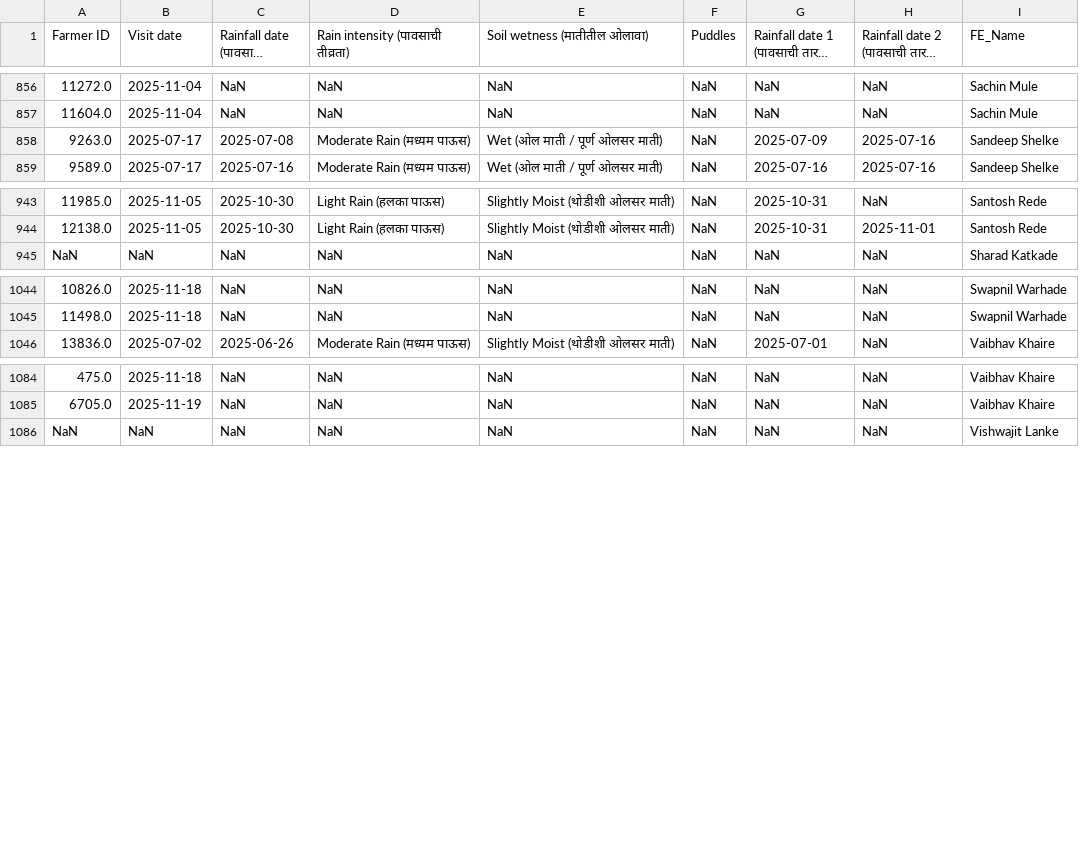
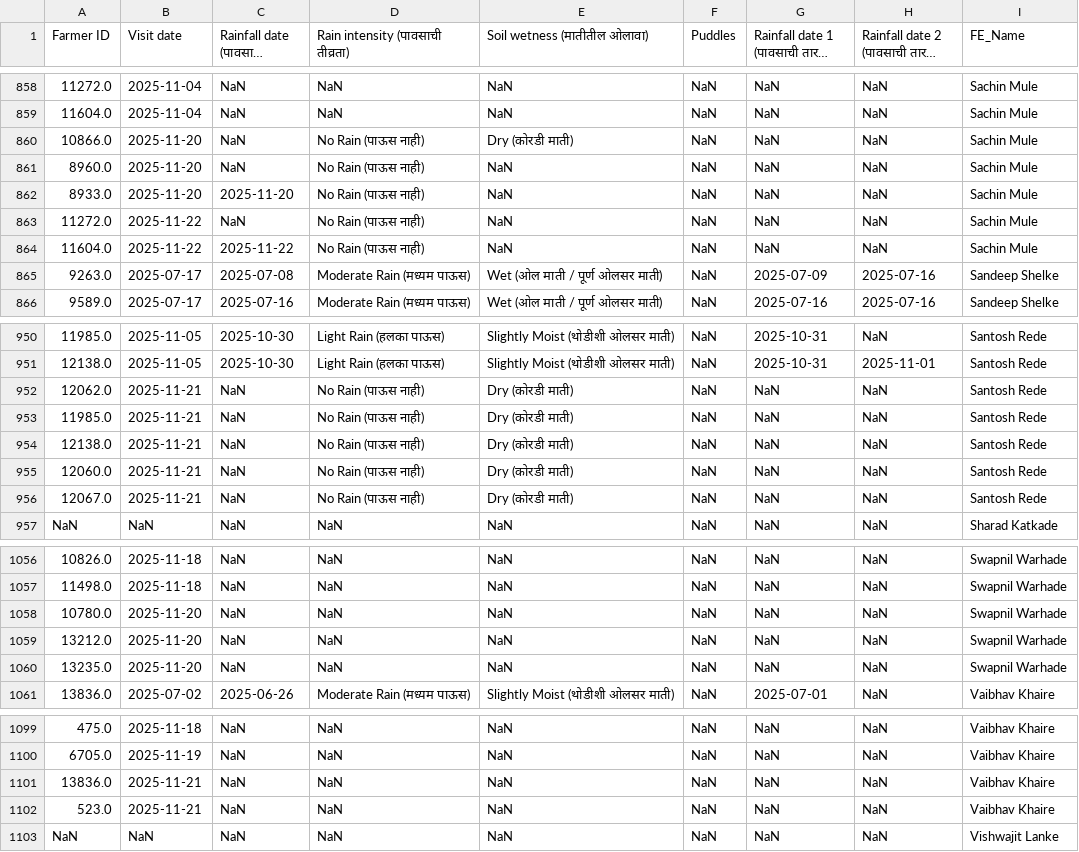
Before and after one commit to karanmaterra/Qfield_Dashboard, a CSV file: data/merged_rainfall.csv, drawn as a sheet; only a part is shown, gaps mark what is left out; long unchanged cells end in …; the diff covers the shown part only; the diff names each change by its address in the sheet, - before the commit and + after, or states it on an @@ line.

```diff
--- a/data/merged_rainfall.csv
+++ b/data/merged_rainfall.csv
+row 860: 10866.0 | 2025-11-20 | NaN | No Rain (पाऊस नाही) | Dry (कोरडी माती) | NaN | NaN | NaN | Sachin Mule
+row 861: 8960.0 | 2025-11-20 | NaN | No Rain (पाऊस नाही) | NaN | NaN | NaN | NaN | Sachin Mule
+row 862: 8933.0 | 2025-11-20 | 2025-11-20 | No Rain (पाऊस नाही) | NaN | NaN | NaN | NaN | Sachin Mule
+row 863: 11272.0 | 2025-11-22 | NaN | No Rain (पाऊस नाही) | NaN | NaN | NaN | NaN | Sachin Mule
+row 864: 11604.0 | 2025-11-22 | 2025-11-22 | No Rain (पाऊस नाही) | NaN | NaN | NaN | NaN | Sachin Mule
+row 952: 12062.0 | 2025-11-21 | NaN | No Rain (पाऊस नाही) | Dry (कोरडी माती) | NaN | NaN | NaN | Santosh Rede
+row 953: 11985.0 | 2025-11-21 | NaN | No Rain (पाऊस नाही) | Dry (कोरडी माती) | NaN | NaN | NaN | Santosh Rede
+row 954: 12138.0 | 2025-11-21 | NaN | No Rain (पाऊस नाही) | Dry (कोरडी माती) | NaN | NaN | NaN | Santosh Rede
+row 955: 12060.0 | 2025-11-21 | NaN | No Rain (पाऊस नाही) | Dry (कोरडी माती) | NaN | NaN | NaN | Santosh Rede
+row 956: 12067.0 | 2025-11-21 | NaN | No Rain (पाऊस नाही) | Dry (कोरडी माती) | NaN | NaN | NaN | Santosh Rede
+row 1058: 10780.0 | 2025-11-20 | NaN | NaN | NaN | NaN | NaN | NaN | Swapnil Warhade
+row 1059: 13212.0 | 2025-11-20 | NaN | NaN | NaN | NaN | NaN | NaN | Swapnil Warhade
+row 1060: 13235.0 | 2025-11-20 | NaN | NaN | NaN | NaN | NaN | NaN | Swapnil Warhade
+row 1101: 13836.0 | 2025-11-21 | NaN | NaN | NaN | NaN | NaN | NaN | Vaibhav Khaire
+row 1102: 523.0 | 2025-11-21 | NaN | NaN | NaN | NaN | NaN | NaN | Vaibhav Khaire
```
Also changed, not shown: 2 added rows elsewhere in this file, data/merged_observation.csv, 1 other file.
